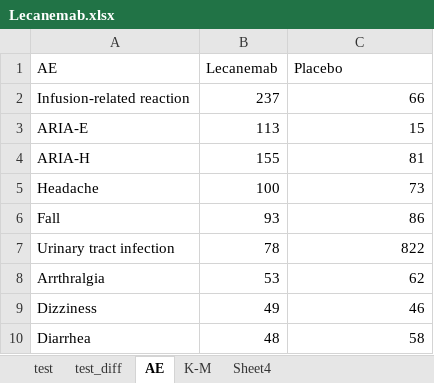
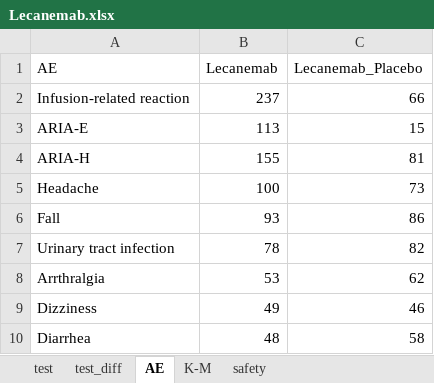
Before and after one commit to MiaYum/Alzheimers_Disease_New_Hope, an Excel workbook: Data/Lecanemab.xlsx, sheet AE, drawn as a sheet; values as stored, in another font and other column widths than the file's, no borders; the diff names each change by its address in the sheet, - before the commit and + after, or states it on an @@ line.

```diff
--- a/Data/Lecanemab.xlsx (sheet AE)
+++ b/Data/Lecanemab.xlsx (sheet AE)
-sheet tab: Sheet4
+sheet tab: safety
-C1: Placebo
+C1: Lecanemab_Placebo
-C7 (Lecanemab_Placebo): 822
+C7 (Lecanemab_Placebo): 82
```
Also changed, not shown: sheet safety, Data/Donanemab.xlsx, 5 other files.
